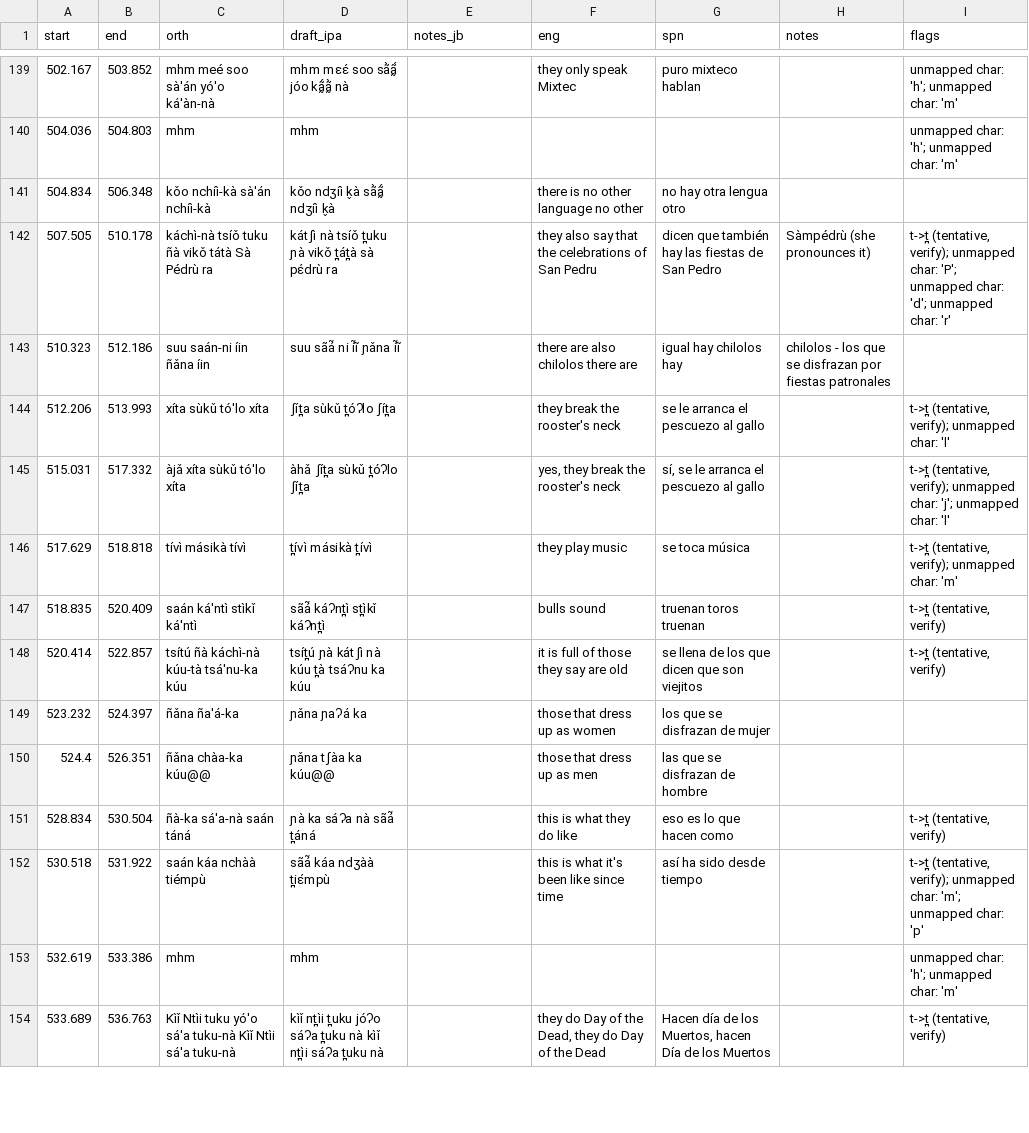
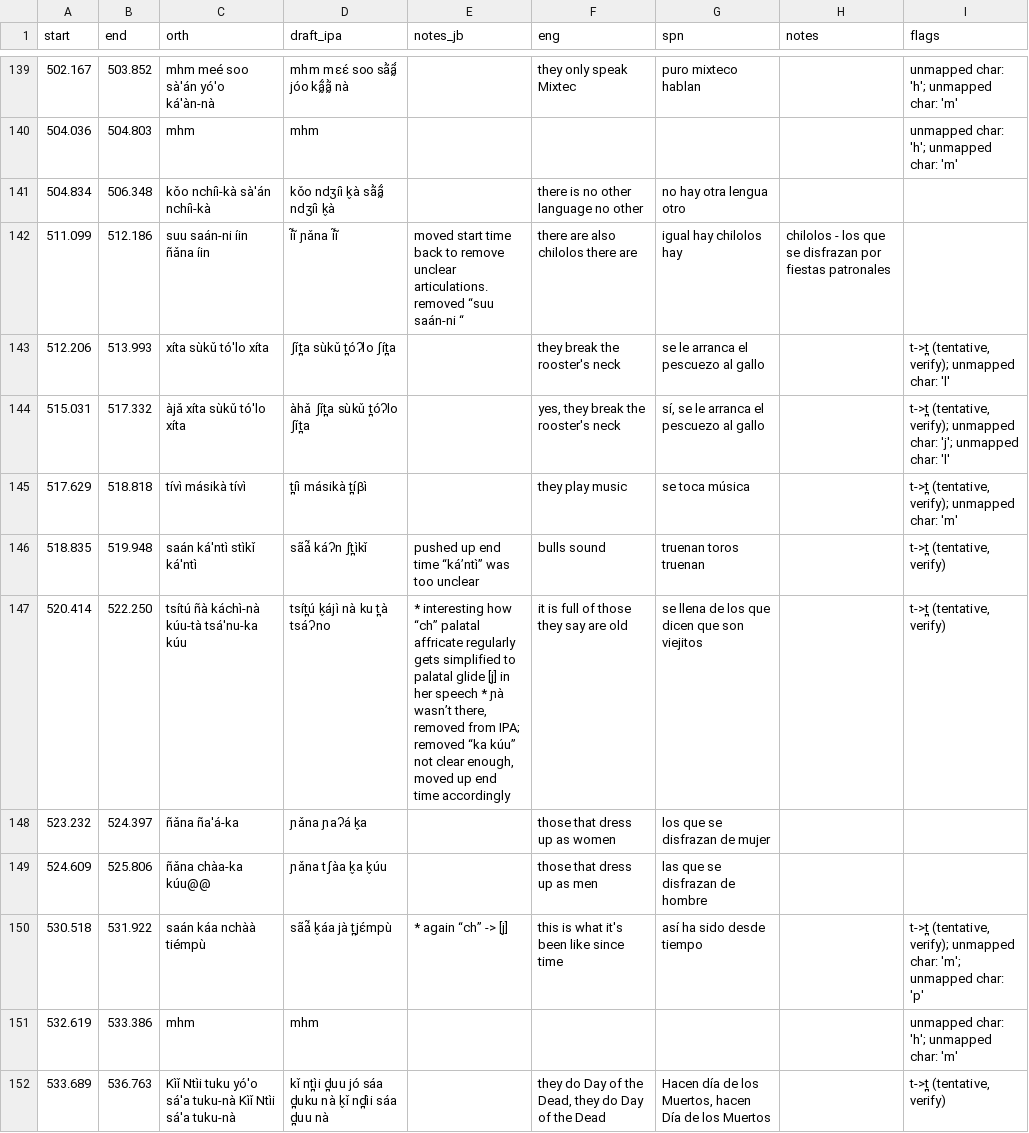
Before and after one commit to iljackb/Mixtepec_Mixtec, a CSV file: misc-sources/Jerry_Guillem_Mixtec/celebrate/myuc1038_draft_ipa_review-inprogress.csv, drawn as a sheet; only a part is shown, gaps mark what is left out; the diff covers the shown part only.

Commit message:
more ipa transcriptions done in myuc1038 (~167 done)

```diff
--- a/misc-sources/Jerry_Guillem_Mixtec/celebrate/myuc1038_draft_ipa_review-inprogress.csv
+++ b/misc-sources/Jerry_Guillem_Mixtec/celebrate/myuc1038_draft_ipa_review-inprogress.csv
@@ -141,14 +141,12 @@ start,end,orth,draft_ipa,notes_jb,eng,spn,notes,flags
 504.834,506.348,kǒo nchíì-kà sà'án nchíì-kà,kǒo ndʒíì k̬à sã̀ã̰́ ndʒíì k̬à,,there is no other language no other,no hay otra lengua otro,,
-507.505,510.178,káchì-nà tsíǒ tuku ñà vikǒ tátà Sà Pédrù ra,kátʃì nà tsíǒ t̪uku ɲà vikǒ t̪át̪à sà pɛ́drù ra,,they also say that the celebrations of San Pedru,dicen que también hay las fiestas de San Pedro,Sàmpédrù (she pronounces it),"t->t̪ (tentative, verify); unmapped char: 'P'; unmapped char: 'd'; unmapped char: 'r'"
-510.323,512.186,suu saán-ni íin ñǎna íin,suu sãá̃ ni í̃ĩ ɲǎna í̃ĩ,,there are also chilolos there are,igual hay chilolos hay,chilolos - los que se disfrazan por fiestas patronales,
+511.099,512.186,suu saán-ni íin ñǎna íin,í̃ĩ ɲǎna í̃ĩ,moved start time back to remove unclear articulations. removed “suu saán-ni “,there are also chilolos there are,igual hay chilolos hay,chilolos - los que se disfrazan por fiestas patronales,
 512.206,513.993,xíta sùkǔ tó'lo xíta,ʃít̪a sùkǔ t̪óʔlo ʃít̪a,,they break the rooster's neck,se le arranca el pescuezo al gallo,,"t->t̪ (tentative, verify); unmapped char: 'l'"
 515.031,517.332,àjǎ xíta sùkǔ tó'lo xíta,àhǎ ʃít̪a sùkǔ t̪óʔlo ʃít̪a,,"yes, they break the rooster's neck","sí, se le arranca el pescuezo al gallo",,"t->t̪ (tentative, verify); unmapped char: 'j'; unmapped char: 'l'"
-517.629,518.818,tívì másikà tívì,t̪ívì másikà t̪ívì,,they play music,se toca música,,"t->t̪ (tentative, verify); unmapped char: 'm'"
-518.835,520.409,saán ká'ntì stìkǐ ká'ntì,sãá̃ káʔnt̪ì st̪ìkǐ káʔnt̪ì,,bulls sound,truenan toros truenan,,"t->t̪ (tentative, verify)"
-520.414,522.857,tsítú ñà káchì-nà kúu-tà tsá'nu-ka kúu,tsít̪ú ɲà kátʃì nà kúu t̪à tsáʔnu ka kúu,,it is full of those they say are old,se llena de los que dicen que son viejitos,,"t->t̪ (tentative, verify)"
-523.232,524.397,ñǎna ña'á-ka,ɲǎna ɲaʔá ka,,those that dress up as women,los que se disfrazan de mujer,,
-524.4,526.351,ñǎna chàa-ka kúu@@,ɲǎna tʃàa ka kúu@@,,those that dress up as men,las que se disfrazan de hombre,,
-528.834,530.504,ñà-ka sá'a-nà saán táná,ɲà ka sáʔa nà sãá̃ t̪áná,,this is what they do like,eso es lo que hacen como,,"t->t̪ (tentative, verify)"
-530.518,531.922,saán káa nchàà tiémpù,sãá̃ káa ndʒàà t̪iɛ́mpù,,this is what it's been like since time,así ha sido desde tiempo,,"t->t̪ (tentative, verify); unmapped char: 'm'; unmapped char: 'p'"
+517.629,518.818,tívì másikà tívì,t̪íì másikà t̪íβì,,they play music,se toca música,,"t->t̪ (tentative, verify); unmapped char: 'm'"
+518.835,519.948,saán ká'ntì stìkǐ ká'ntì,sãá̃ káʔn ʃt̪ìkǐ,pushed up end time “ká’ntì” was too unclear,bulls sound,truenan toros truenan,,"t->t̪ (tentative, verify)"
+520.414,522.250,tsítú ñà káchì-nà kúu-tà tsá'nu-ka kúu,tsít̪ú k̬ájì nà ku t̪à tsáʔno,"* interesting how “ch” palatal affricate regularly gets simplified to palatal glide [j] in her speech * ɲà wasn’t there, removed from IPA; removed “ka kúu” not clear enough, moved up end time accordingly",it is full of those they say are old,se llena de los que dicen que son viejitos,,"t->t̪ (tentative, verify)"
+523.232,524.397,ñǎna ña'á-ka,ɲǎna ɲaʔá k̬a,,those that dress up as women,los que se disfrazan de mujer,,
+524.609,525.806,ñǎna chàa-ka kúu@@,ɲǎna tʃàa k̬a k̬úu,,those that dress up as men,las que se disfrazan de hombre,,
+530.518,531.922,saán káa nchàà tiémpù,sãá̃ k̬áa jà t̪jɛ́mpù,* again “ch” -> [j],this is what it's been like since time,así ha sido desde tiempo,,"t->t̪ (tentative, verify); unmapped char: 'm'; unmapped char: 'p'"
 532.619,533.386,mhm,mhm,,,,,unmapped char: 'h'; unmapped char: 'm'
-533.689,536.763,Kìǐ Ntìi tuku yó'o sá'a tuku-nà Kìǐ Ntìi sá'a tuku-nà,kìǐ nt̪ìi t̪uku jóʔo sáʔa t̪uku nà kìǐ nt̪ìi sáʔa t̪uku nà,,"they do Day of the Dead, they do Day of the Dead","Hacen día de los Muertos, hacen Día de los Muertos",,"t->t̪ (tentative, verify)"
+533.689,536.763,Kìǐ Ntìi tuku yó'o sá'a tuku-nà Kìǐ Ntìi sá'a tuku-nà,kǐ nt̪ìi d̪uu jó sáa d̪uku nà k̬ǐ nd̪ìi sáa d̪uu nà,,"they do Day of the Dead, they do Day of the Dead","Hacen día de los Muertos, hacen Día de los Muertos",,"t->t̪ (tentative, verify)"
```
Also changed, not shown: 4 removed rows and 20 edited cells elsewhere in this file.
